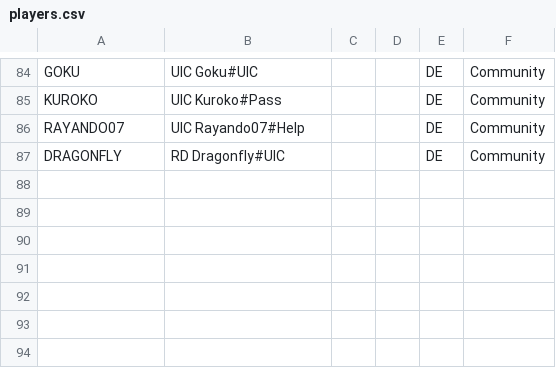
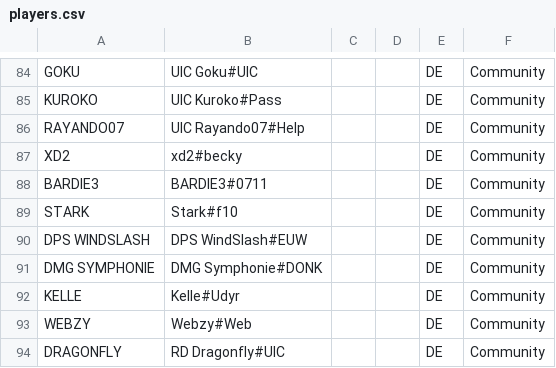
Before and after one commit to UICMaster/UIC_ANALYSIS_FRONTEND, a CSV file: data/players.csv, drawn as a sheet; only a part is shown, gaps mark what is left out; the diff names each change by its address in the sheet, - before the commit and + after, or states it on an @@ line.

```diff
--- a/data/players.csv
+++ b/data/players.csv
+row 87: XD2 | xd2#becky |  |  | DE | Community
+row 88: BARDIE3 | BARDIE3#0711 |  |  | DE | Community
+row 89: STARK | Stark#f10 |  |  | DE | Community
+row 90: DPS WINDSLASH | DPS WindSlash#EUW |  |  | DE | Community
+row 91: DMG SYMPHONIE | DMG Symphonie#DONK |  |  | DE | Community
+row 92: KELLE | Kelle#Udyr |  |  | DE | Community
+row 93: WEBZY | Webzy#Web |  |  | DE | Community
```
